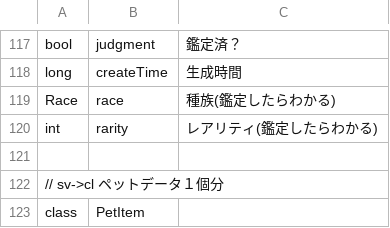
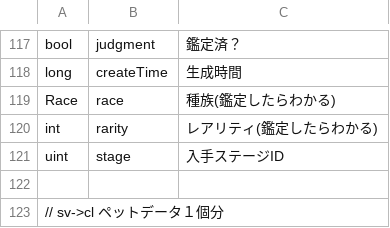
Before and after one commit to kou-yeung/Contrib.Gate, a CSV file: tools/EntitiesGen/entities.csv, drawn as a sheet; only a part is shown, gaps mark what is left out; the shorter side is filled out with more unchanged rows.

```diff
--- a/tools/EntitiesGen/entities.csv
+++ b/tools/EntitiesGen/entities.csv
@@ -120,2 +120,3 @@ Race,race,種族(鑑定したらわかる)
 int,rarity,レアリティ(鑑定したらわかる)
+uint,stage,入手ステージID
 
```
Also changed, not shown: 7 other files.
